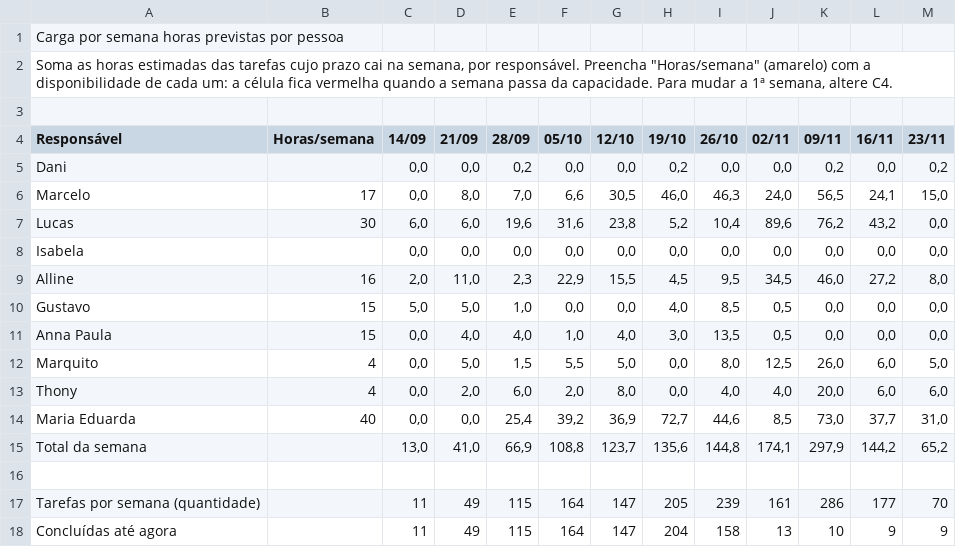
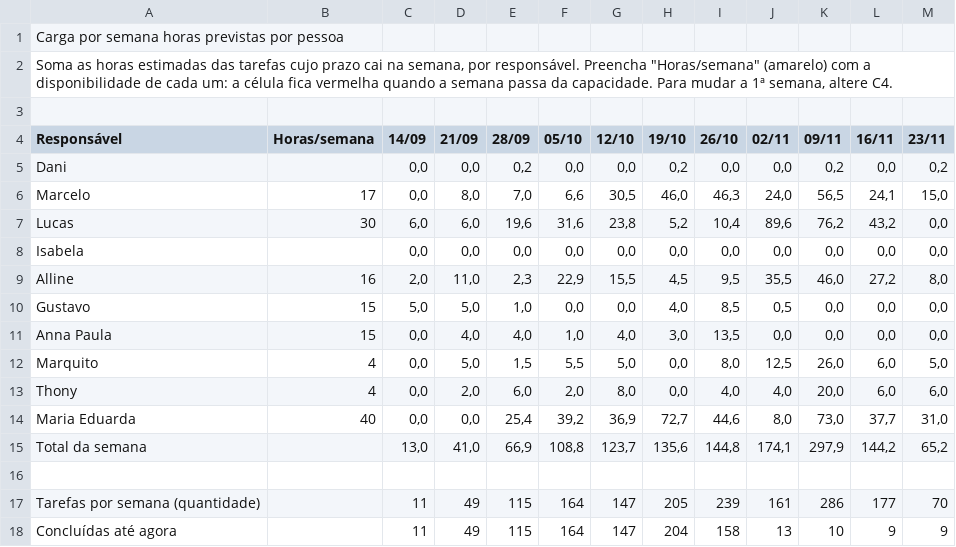
Before and after one commit to Moodle-IFTP-AL/Painel-de-Construcao, a CSV file: capacidade.csv, drawn as a sheet.

Commit message:
esteira: dados de 28/10/2026 08:33

```diff
--- a/capacidade.csv
+++ b/capacidade.csv
@@ -8,8 +8,8 @@ Lucas,30,"6,0","6,0","19,6","31,6","23,8","5,2","10,4","89,6","76,2","43,2","0,0
 Isabela,,"0,0","0,0","0,0","0,0","0,0","0,0","0,0","0,0","0,0","0,0","0,0"
-Alline,16,"2,0","11,0","2,3","22,9","15,5","4,5","9,5","34,5","46,0","27,2","8,0"
+Alline,16,"2,0","11,0","2,3","22,9","15,5","4,5","9,5","35,5","46,0","27,2","8,0"
 Gustavo,15,"5,0","5,0","1,0","0,0","0,0","4,0","8,5","0,5","0,0","0,0","0,0"
-Anna Paula,15,"0,0","4,0","4,0","1,0","4,0","3,0","13,5","0,5","0,0","0,0","0,0"
+Anna Paula,15,"0,0","4,0","4,0","1,0","4,0","3,0","13,5","0,0","0,0","0,0","0,0"
 Marquito,4,"0,0","5,0","1,5","5,5","5,0","0,0","8,0","12,5","26,0","6,0","5,0"
 Thony,4,"0,0","2,0","6,0","2,0","8,0","0,0","4,0","4,0","20,0","6,0","6,0"
-Maria Eduarda,40,"0,0","0,0","25,4","39,2","36,9","72,7","44,6","8,5","73,0","37,7","31,0"
+Maria Eduarda,40,"0,0","0,0","25,4","39,2","36,9","72,7","44,6","8,0","73,0","37,7","31,0"
 Total da semana,,"13,0","41,0","66,9","108,8","123,7","135,6","144,8","174,1","297,9","144,2","65,2"
```
